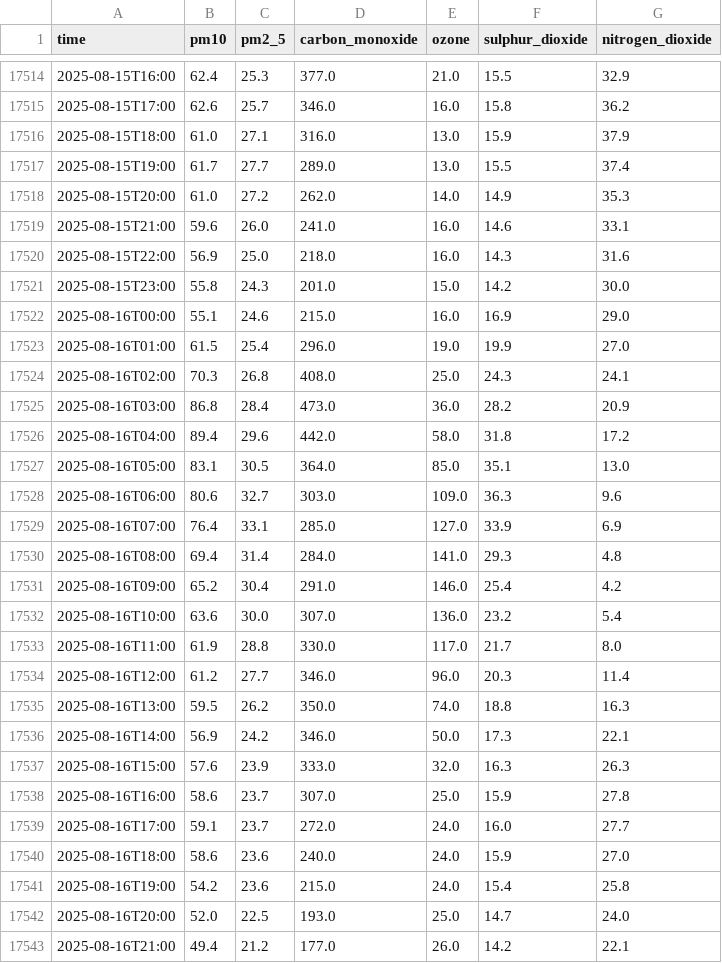
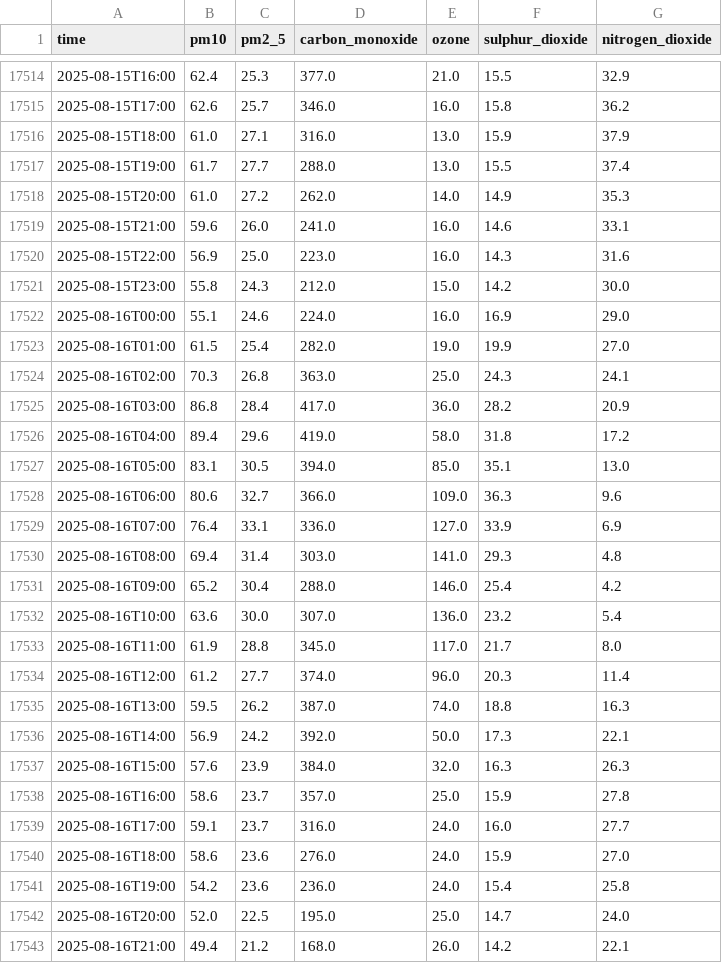
Before and after one commit to Alishba14/Karachi_AQI, a CSV file: karachi_AQI_openmeteo_2years.csv, drawn as a sheet; only a part is shown, gaps mark what is left out; the diff covers the shown part only.

Commit message:
hopsworks version updated 	# modified:   aqi_pred.ipynb 	# modified:   karachi_AQI_openmeteo_2years.csv 	# modified:   requirements.txt

```diff
--- a/karachi_AQI_openmeteo_2years.csv
+++ b/karachi_AQI_openmeteo_2years.csv
@@ -17516,28 +17516,28 @@ time,pm10,pm2_5,carbon_monoxide,ozone,sulphur_dioxide,nitrogen_dioxide
 2025-08-15T18:00,61.0,27.1,316.0,13.0,15.9,37.9
-2025-08-15T19:00,61.7,27.7,289.0,13.0,15.5,37.4
+2025-08-15T19:00,61.7,27.7,288.0,13.0,15.5,37.4
 2025-08-15T20:00,61.0,27.2,262.0,14.0,14.9,35.3
 2025-08-15T21:00,59.6,26.0,241.0,16.0,14.6,33.1
-2025-08-15T22:00,56.9,25.0,218.0,16.0,14.3,31.6
-2025-08-15T23:00,55.8,24.3,201.0,15.0,14.2,30.0
-2025-08-16T00:00,55.1,24.6,215.0,16.0,16.9,29.0
-2025-08-16T01:00,61.5,25.4,296.0,19.0,19.9,27.0
-2025-08-16T02:00,70.3,26.8,408.0,25.0,24.3,24.1
-2025-08-16T03:00,86.8,28.4,473.0,36.0,28.2,20.9
-2025-08-16T04:00,89.4,29.6,442.0,58.0,31.8,17.2
-2025-08-16T05:00,83.1,30.5,364.0,85.0,35.1,13.0
-2025-08-16T06:00,80.6,32.7,303.0,109.0,36.3,9.6
-2025-08-16T07:00,76.4,33.1,285.0,127.0,33.9,6.9
-2025-08-16T08:00,69.4,31.4,284.0,141.0,29.3,4.8
-2025-08-16T09:00,65.2,30.4,291.0,146.0,25.4,4.2
+2025-08-15T22:00,56.9,25.0,223.0,16.0,14.3,31.6
+2025-08-15T23:00,55.8,24.3,212.0,15.0,14.2,30.0
+2025-08-16T00:00,55.1,24.6,224.0,16.0,16.9,29.0
+2025-08-16T01:00,61.5,25.4,282.0,19.0,19.9,27.0
+2025-08-16T02:00,70.3,26.8,363.0,25.0,24.3,24.1
+2025-08-16T03:00,86.8,28.4,417.0,36.0,28.2,20.9
+2025-08-16T04:00,89.4,29.6,419.0,58.0,31.8,17.2
+2025-08-16T05:00,83.1,30.5,394.0,85.0,35.1,13.0
+2025-08-16T06:00,80.6,32.7,366.0,109.0,36.3,9.6
+2025-08-16T07:00,76.4,33.1,336.0,127.0,33.9,6.9
+2025-08-16T08:00,69.4,31.4,303.0,141.0,29.3,4.8
+2025-08-16T09:00,65.2,30.4,288.0,146.0,25.4,4.2
 2025-08-16T10:00,63.6,30.0,307.0,136.0,23.2,5.4
-2025-08-16T11:00,61.9,28.8,330.0,117.0,21.7,8.0
-2025-08-16T12:00,61.2,27.7,346.0,96.0,20.3,11.4
-2025-08-16T13:00,59.5,26.2,350.0,74.0,18.8,16.3
-2025-08-16T14:00,56.9,24.2,346.0,50.0,17.3,22.1
-2025-08-16T15:00,57.6,23.9,333.0,32.0,16.3,26.3
-2025-08-16T16:00,58.6,23.7,307.0,25.0,15.9,27.8
-2025-08-16T17:00,59.1,23.7,272.0,24.0,16.0,27.7
-2025-08-16T18:00,58.6,23.6,240.0,24.0,15.9,27.0
-2025-08-16T19:00,54.2,23.6,215.0,24.0,15.4,25.8
-2025-08-16T20:00,52.0,22.5,193.0,25.0,14.7,24.0
-2025-08-16T21:00,49.4,21.2,177.0,26.0,14.2,22.1
+2025-08-16T11:00,61.9,28.8,345.0,117.0,21.7,8.0
+2025-08-16T12:00,61.2,27.7,374.0,96.0,20.3,11.4
+2025-08-16T13:00,59.5,26.2,387.0,74.0,18.8,16.3
+2025-08-16T14:00,56.9,24.2,392.0,50.0,17.3,22.1
+2025-08-16T15:00,57.6,23.9,384.0,32.0,16.3,26.3
+2025-08-16T16:00,58.6,23.7,357.0,25.0,15.9,27.8
+2025-08-16T17:00,59.1,23.7,316.0,24.0,16.0,27.7
+2025-08-16T18:00,58.6,23.6,276.0,24.0,15.9,27.0
+2025-08-16T19:00,54.2,23.6,236.0,24.0,15.4,25.8
+2025-08-16T20:00,52.0,22.5,195.0,25.0,14.7,24.0
+2025-08-16T21:00,49.4,21.2,168.0,26.0,14.2,22.1
```
Also changed, not shown: 2 edited cells elsewhere in this file, 2 other files.
